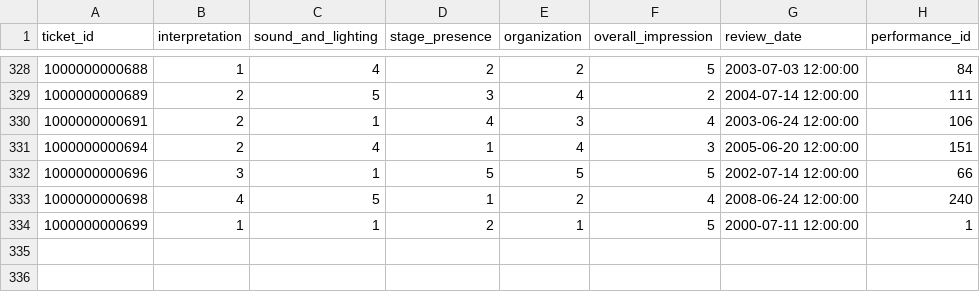
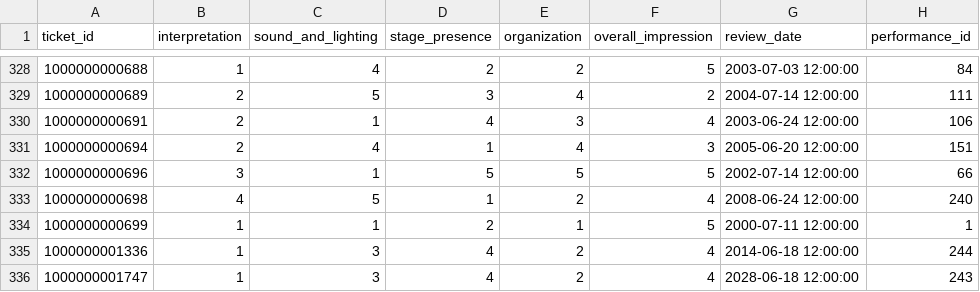
Before and after one commit to Nickp03/Databases-Ntua-Pulse_University_Music_Festival, a CSV file: code/review.csv, drawn as a sheet; only a part is shown, gaps mark what is left out; the diff names each change by its address in the sheet, - before the commit and + after, or states it on an @@ line.

```diff
--- a/code/review.csv
+++ b/code/review.csv
+row 335: 1000000001336 | 1 | 3 | 4 | 2 | 4 | 2014-06-18 12:00:00 | 244
+row 336: 1000000001747 | 1 | 3 | 4 | 2 | 4 | 2028-06-18 12:00:00 | 243
```
Also changed, not shown: 1 other file.
